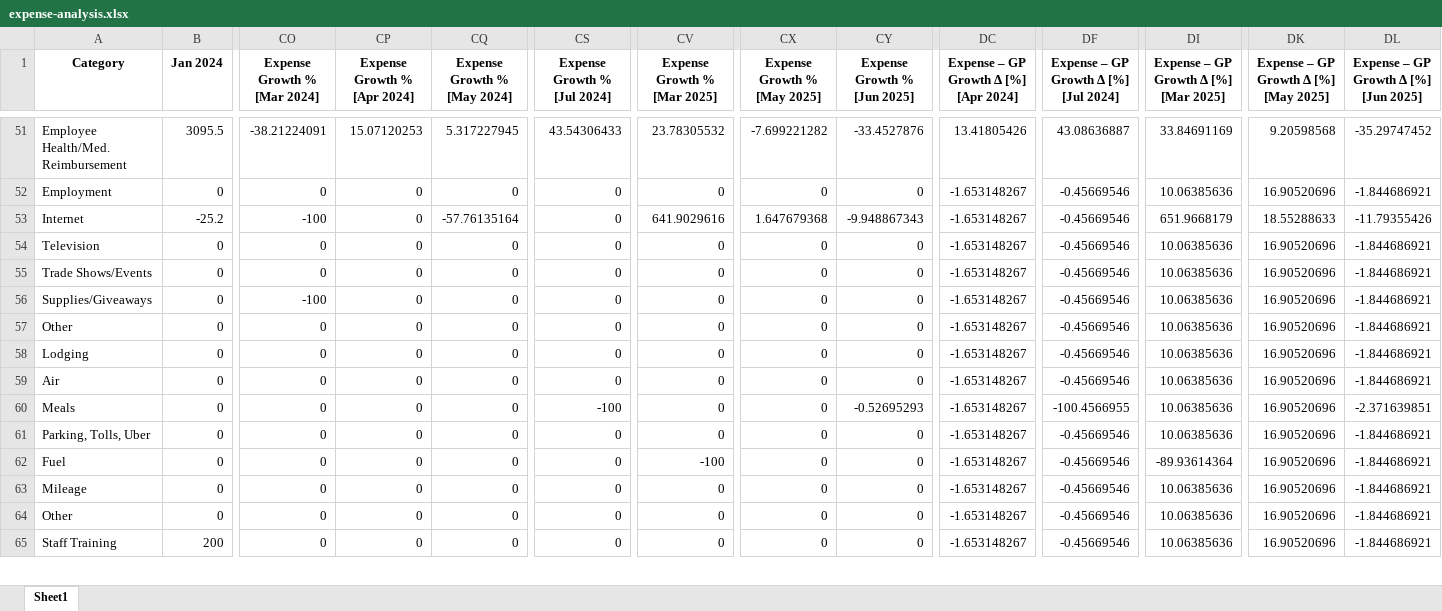
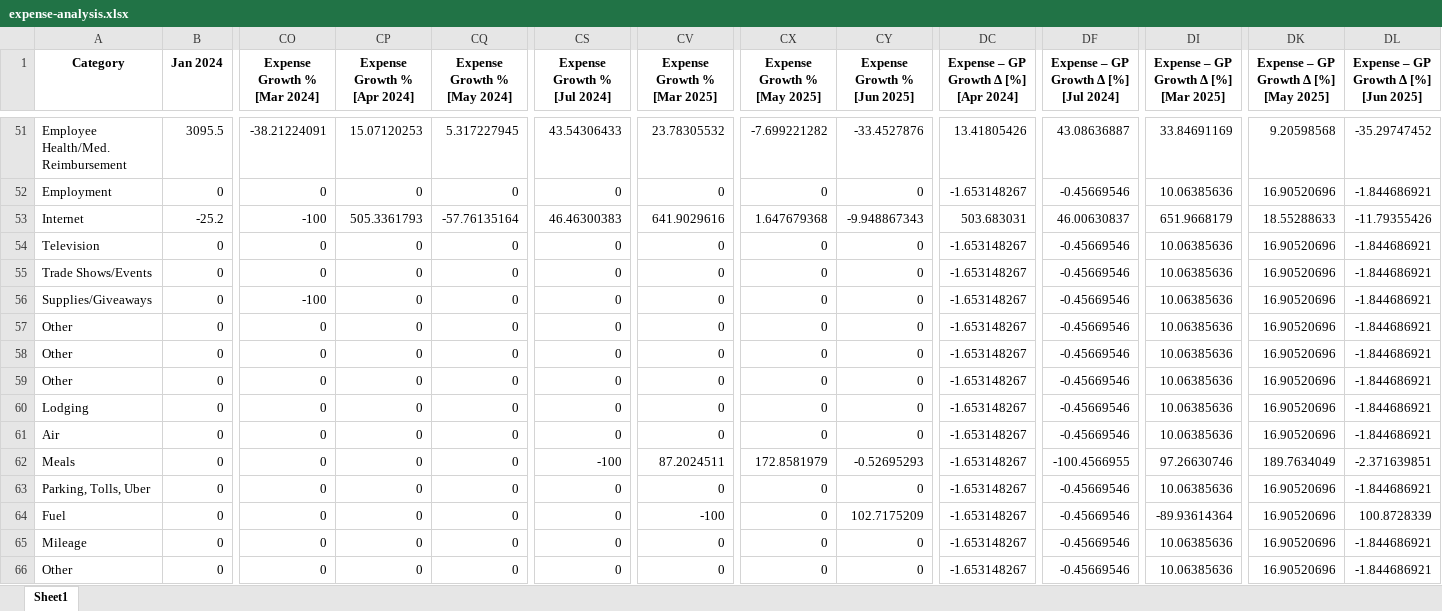
Before and after one commit to gkotzbauer/expense_management_analytics-ZNC07, an Excel workbook: public/expense-analysis.xlsx, sheet Sheet1, drawn as a sheet; only a part is shown, gaps mark what is left out; the shorter side is filled out with more unchanged rows; values as stored, in another font and other column widths than the file's, no borders; addresses are those after the commit; rows hold the shown columns only; the diff covers the shown part only; the diff names each change by its address in the sheet, - before the commit and + after, or states it on an @@ line.

Commit message:
Update expense-analysis.xlsx with new data for Key Insights, Margin Risk Assessment, Most Recent Month Key Insights, Expense Trends, and Expense Projection sections

```diff
--- a/public/expense-analysis.xlsx (sheet Sheet1)
+++ b/public/expense-analysis.xlsx (sheet Sheet1)
-CP53 (Expense Growth % [Apr 2024]): 0
+CP53 (Expense Growth % [Apr 2024]): 505.3361793
-CS53 (Expense Growth % [Jul 2024]): 0
+CS53 (Expense Growth % [Jul 2024]): 46.46300383
-DC53: -1.653148267
+DC53: 503.683031
-DF53: -0.45669546
+DF53: 46.00630837
+row 58: Other | 0 | 0 | 0 | 0 | 0 | 0 | 0 | 0 | -1.653148267 | -0.45669546 | 10.06385636 | 16.90520696 | -1.844686921
+row 59: Other | 0 | 0 | 0 | 0 | 0 | 0 | 0 | 0 | -1.653148267 | -0.45669546 | 10.06385636 | 16.90520696 | -1.844686921
-CV62 (Expense Growth % [Mar 2025]): 0
+CV62 (Expense Growth % [Mar 2025]): 87.2024511
-CX62 (Expense Growth % [May 2025]): 0
+CX62 (Expense Growth % [May 2025]): 172.8581979
-DI62: 10.06385636
+DI62: 97.26630746
-DK62: 16.90520696
+DK62: 189.7634049
-CY64 (Expense Growth % [Jun 2025]): 0
+CY64 (Expense Growth % [Jun 2025]): 102.7175209
-DL64: -1.844686921
+DL64: 100.8728339
+row 66: Other | 0 | 0 | 0 | 0 | 0 | 0 | 0 | 0 | -1.653148267 | -0.45669546 | 10.06385636 | 16.90520696 | -1.844686921
```
Also changed, not shown: 3 added rows and 113 edited cells elsewhere in this sheet.
